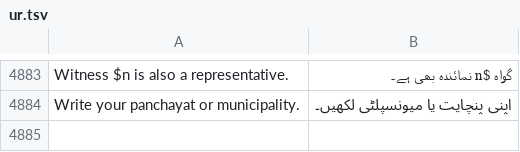
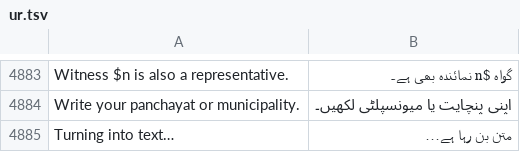
Before and after one commit to basithladdu/healthathon, a TSV file: android/app/src/main/resources/i18n/ur.tsv, drawn as a sheet; only a part is shown, gaps mark what is left out.

```diff
--- a/android/app/src/main/resources/i18n/ur.tsv
+++ b/android/app/src/main/resources/i18n/ur.tsv
@@ -4884 +4884,2 @@ Witness $n is also a representative.	گواہ $n نمائندہ بھی ہے۔
 Write your panchayat or municipality.	اپنی پنچایت یا میونسپلٹی لکھیں۔
+Turning into text…	متن بن رہا ہے…
```
Also changed, not shown: android/app/src/main/resources/i18n/kn.tsv, android/app/src/main/resources/i18n/te.tsv, 1 other file.
